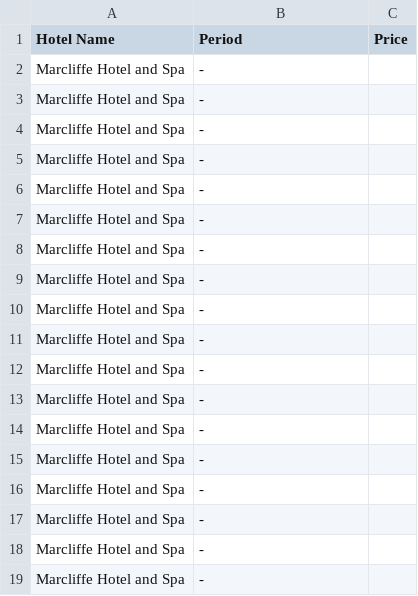
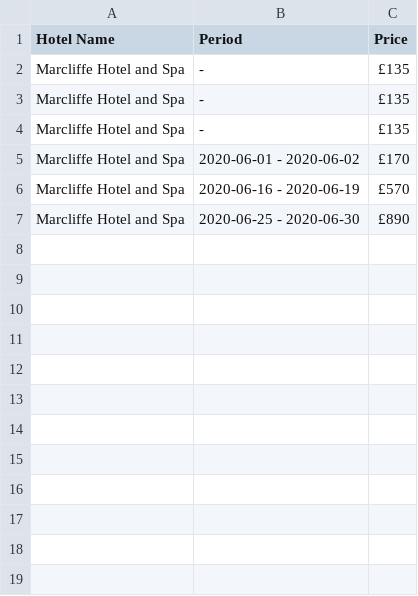
Before and after one commit to Sashfish/hotelscrape, a CSV file: scraped.csv, drawn as a sheet.

```diff
--- a/scraped.csv
+++ b/scraped.csv
@@ -1,19 +1,7 @@
 "Hotel Name","Period","Price"
-"Marcliffe Hotel and Spa"," - ",""
-"Marcliffe Hotel and Spa"," - ",""
-"Marcliffe Hotel and Spa"," - ",""
-"Marcliffe Hotel and Spa"," - ",""
-"Marcliffe Hotel and Spa"," - ",""
-"Marcliffe Hotel and Spa"," - ",""
-"Marcliffe Hotel and Spa"," - ",""
-"Marcliffe Hotel and Spa"," - ",""
-"Marcliffe Hotel and Spa"," - ",""
-"Marcliffe Hotel and Spa"," - ",""
-"Marcliffe Hotel and Spa"," - ",""
-"Marcliffe Hotel and Spa"," - ",""
-"Marcliffe Hotel and Spa"," - ",""
-"Marcliffe Hotel and Spa"," - ",""
-"Marcliffe Hotel and Spa"," - ",""
-"Marcliffe Hotel and Spa"," - ",""
-"Marcliffe Hotel and Spa"," - ",""
-"Marcliffe Hotel and Spa"," - ",""
+"Marcliffe Hotel and Spa"," - ","£135"
+"Marcliffe Hotel and Spa"," - ","£135"
+"Marcliffe Hotel and Spa"," - ","£135"
+"Marcliffe Hotel and Spa","2020-06-01 - 2020-06-02","£170"
+"Marcliffe Hotel and Spa","2020-06-16 - 2020-06-19","£570"
+"Marcliffe Hotel and Spa","2020-06-25 - 2020-06-30","£890"
```
Also changed, not shown: 1 other file.
